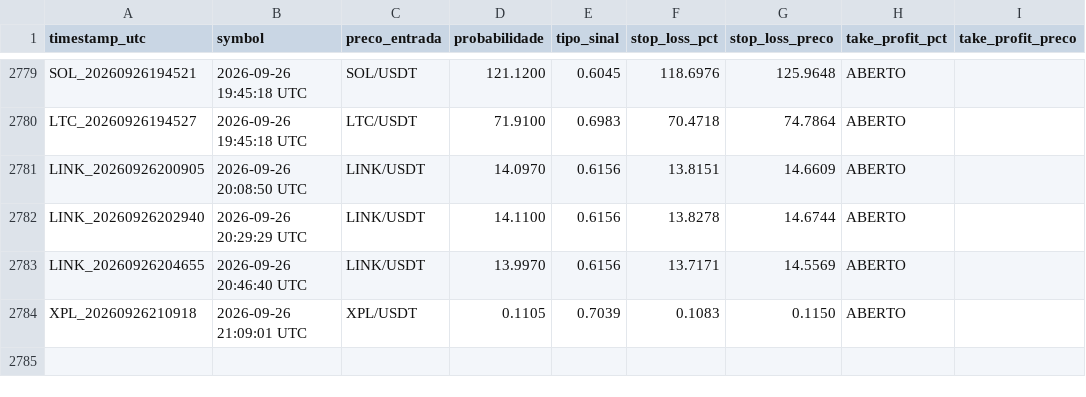
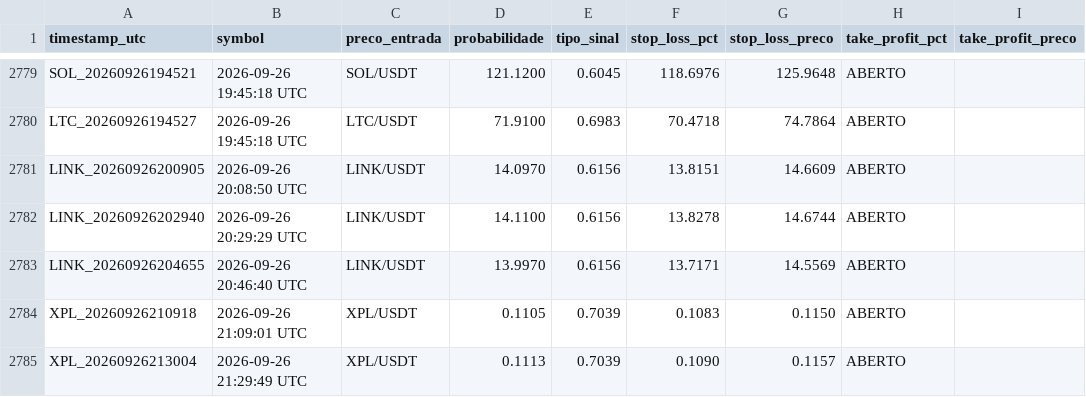
Before and after one commit to LucasRochaG/bot-cripto-ia, a CSV file: historico_sinais.csv, drawn as a sheet; only a part is shown, gaps mark what is left out.

```diff
--- a/historico_sinais.csv
+++ b/historico_sinais.csv
@@ -2784 +2784,2 @@ LINK_20260926204655,2026-09-26 20:46:40 UTC,LINK/USDT,13.9970,0.6156,13.7171,14.
 XPL_20260926210918,2026-09-26 21:09:01 UTC,XPL/USDT,0.1105,0.7039,0.1083,0.1150,ABERTO,,,,
+XPL_20260926213004,2026-09-26 21:29:49 UTC,XPL/USDT,0.1113,0.7039,0.1090,0.1157,ABERTO,,,,
```
